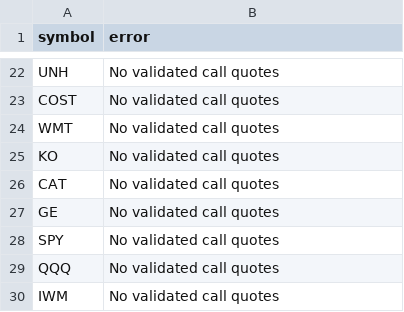
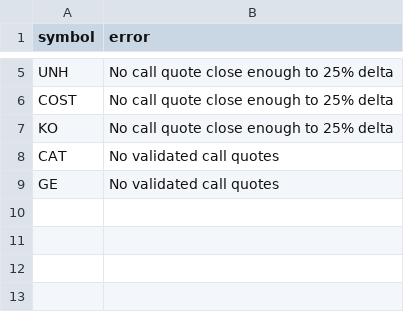
Before and after one commit to rk93/stocks-ai-analyzer, a CSV file: data/skew_errors.csv, drawn as a sheet; only a part is shown, gaps mark what is left out; removed rows and columns are numbered as before the commit, all else as after; the diff covers the shown part only; the diff names each change by its address in the sheet, - before the commit and + after, or states it on an @@ line.

```diff
--- a/data/skew_errors.csv
+++ b/data/skew_errors.csv
-B5:B6 (error): No validated call quotes
+B5:B6 (error): No call quote close enough to 25% delta
-row 24: WMT | No validated call quotes
-B7 (error): No validated call quotes
+B7 (error): No call quote close enough to 25% delta
-row 28: SPY | No validated call quotes
-row 29: QQQ | No validated call quotes
-row 30: IWM | No validated call quotes
```
Also changed, not shown: 17 removed rows and 2 edited cells elsewhere in this file, data/skew_latest.csv, 2 other files.
